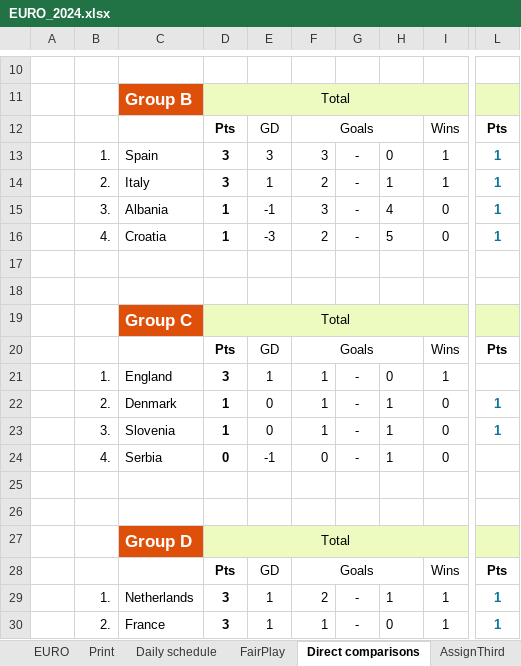
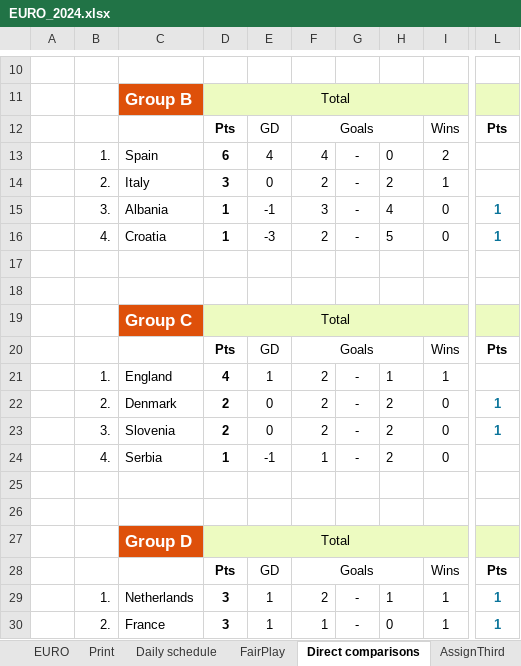
Before and after one commit to itayassor236/EuroCopa_24, an Excel workbook: backend/excels/EURO_2024.xlsx, sheet Direct comparisons, drawn as a sheet; only a part is shown, gaps mark what is left out; values as stored, in another font and other column widths than the file's, no borders; conditional formats not drawn; the diff names each change by its address in the sheet, - before the commit and + after, or states it on an @@ line.

```diff
--- a/backend/excels/EURO_2024.xlsx (sheet Direct comparisons)
+++ b/backend/excels/EURO_2024.xlsx (sheet Direct comparisons)
-D13: 3
+D13: 6
-E13: 3
+E13: 4
-F13: 3
+F13: 4
-I13: 1
+I13: 2
-L13:L14: 1
+L13:L14: (empty)
-E14: 1
+E14: 0
-H14: 1
+H14: 2
-D21: 3
+D21: 4
-F21:F23: 1
+F21:F23: 2
-H21: 0
+H21: 1
-D22:D23: 1
+D22:D23: 2
-H22:H24: 1
+H22:H24: 2
-D24: 0
+D24: 1
-F24: 0
+F24: 1
```
Also changed, not shown: sheet EURO, sheet Print, backend/excels/COPA_AMERICA_2024.xlsx, backend/excels/euro2024_players.xlsx, 1 other file.
